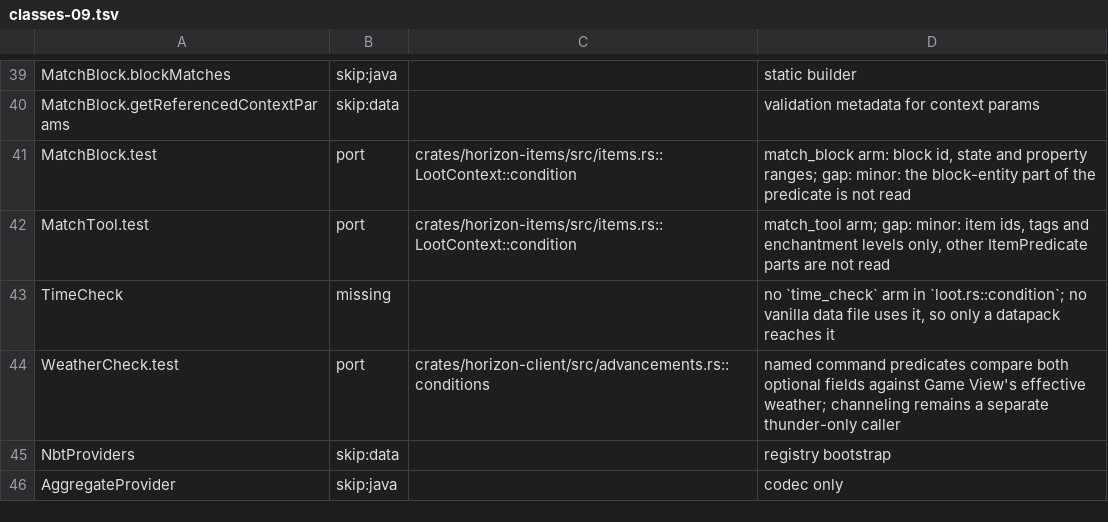
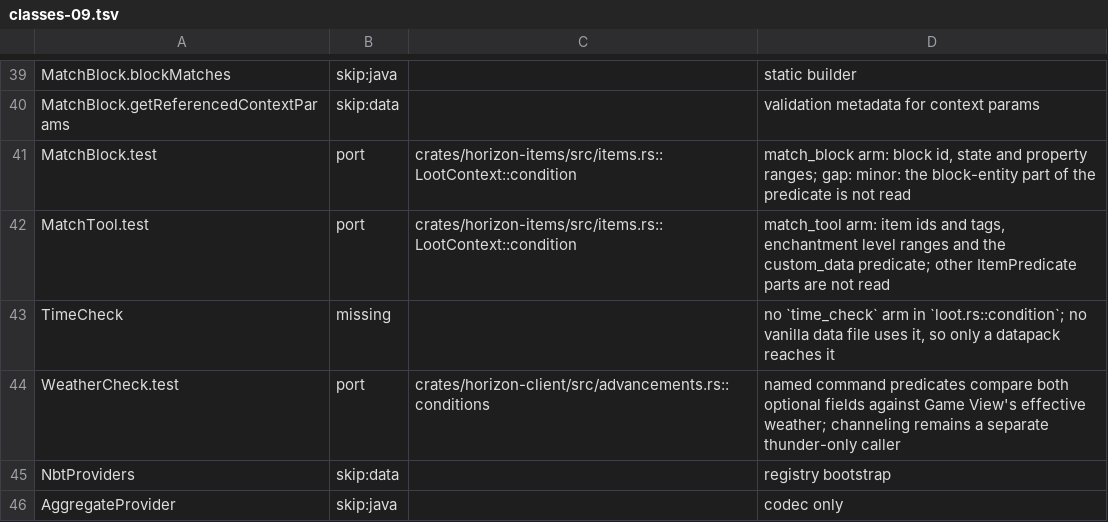
Before and after one commit to MSedgeMC/horizon, a TSV file: tools/port_map/classes-09.tsv, drawn as a sheet; only a part is shown, gaps mark what is left out.

Commit message:
port_map: match_tool also reads the custom_data predicate

```diff
--- a/tools/port_map/classes-09.tsv
+++ b/tools/port_map/classes-09.tsv
@@ -41,3 +41,3 @@ MatchBlock.getReferencedContextParams	skip:data		validation metadata for context
 MatchBlock.test	port	crates/horizon-items/src/items.rs::LootContext::condition	match_block arm: block id, state and property ranges; gap: minor: the block-entity part of the predicate is not read
-MatchTool.test	port	crates/horizon-items/src/items.rs::LootContext::condition	match_tool arm; gap: minor: item ids, tags and enchantment levels only, other ItemPredicate parts are not read
+MatchTool.test	port	crates/horizon-items/src/items.rs::LootContext::condition	match_tool arm: item ids and tags, enchantment level ranges and the custom_data predicate; other ItemPredicate parts are not read
 TimeCheck	missing		no `time_check` arm in `loot.rs::condition`; no vanilla data file uses it, so only a datapack reaches it
```
